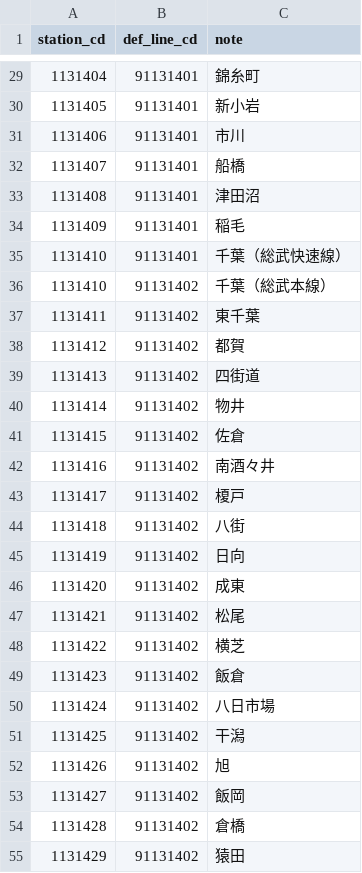
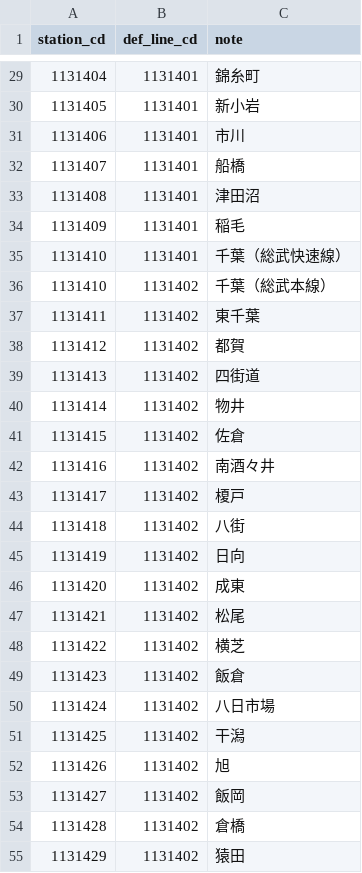
Before and after one commit to take4bcreators/cafe-train-prj, a CSV file: batch/csv/defined_stationinfo.csv, drawn as a sheet; only a part is shown, gaps mark what is left out; the diff covers the shown part only.

```diff
--- a/batch/csv/defined_stationinfo.csv
+++ b/batch/csv/defined_stationinfo.csv
@@ -29,27 +29,27 @@ station_cd,def_line_cd,note
-1131404,91131401,錦糸町
-1131405,91131401,新小岩
-1131406,91131401,市川
-1131407,91131401,船橋
-1131408,91131401,津田沼
-1131409,91131401,稲毛
-1131410,91131401,千葉（総武快速線）
-1131410,91131402,千葉（総武本線）
-1131411,91131402,東千葉
-1131412,91131402,都賀
-1131413,91131402,四街道
-1131414,91131402,物井
-1131415,91131402,佐倉
-1131416,91131402,南酒々井
-1131417,91131402,榎戸
-1131418,91131402,八街
-1131419,91131402,日向
-1131420,91131402,成東
-1131421,91131402,松尾
-1131422,91131402,横芝
-1131423,91131402,飯倉
-1131424,91131402,八日市場
-1131425,91131402,干潟
-1131426,91131402,旭
-1131427,91131402,飯岡
-1131428,91131402,倉橋
-1131429,91131402,猿田
+1131404,1131401,錦糸町
+1131405,1131401,新小岩
+1131406,1131401,市川
+1131407,1131401,船橋
+1131408,1131401,津田沼
+1131409,1131401,稲毛
+1131410,1131401,千葉（総武快速線）
+1131410,1131402,千葉（総武本線）
+1131411,1131402,東千葉
+1131412,1131402,都賀
+1131413,1131402,四街道
+1131414,1131402,物井
+1131415,1131402,佐倉
+1131416,1131402,南酒々井
+1131417,1131402,榎戸
+1131418,1131402,八街
+1131419,1131402,日向
+1131420,1131402,成東
+1131421,1131402,松尾
+1131422,1131402,横芝
+1131423,1131402,飯倉
+1131424,1131402,八日市場
+1131425,1131402,干潟
+1131426,1131402,旭
+1131427,1131402,飯岡
+1131428,1131402,倉橋
+1131429,1131402,猿田
```
Also changed, not shown: 85 edited cells elsewhere in this file, batch/csv/defined_lineinfo.csv, batch/csv/line_url.csv, 1 other file.
